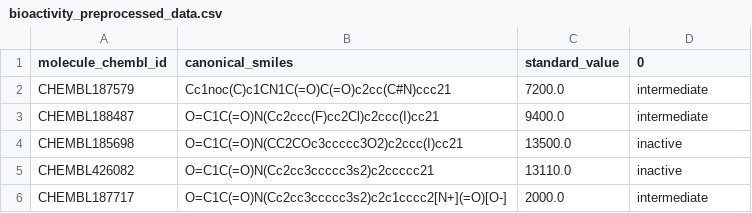
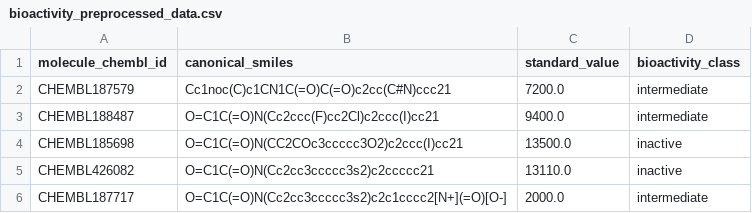
Before and after one commit to txx99/DrugDiscovery, a CSV file: DrugDiscovery/Coronavirus_tutorial/bioactivity_preprocessed_data.csv, drawn as a sheet; only a part is shown.

Commit message:
functional part 2 data exploration with graph + p-value  results in part_2_results

```diff
--- a/DrugDiscovery/Coronavirus_tutorial/bioactivity_preprocessed_data.csv
+++ b/DrugDiscovery/Coronavirus_tutorial/bioactivity_preprocessed_data.csv
@@ -1,2 +1,2 @@
-molecule_chembl_id,canonical_smiles,standard_value,0
+molecule_chembl_id,canonical_smiles,standard_value,bioactivity_class
 CHEMBL187579,Cc1noc(C)c1CN1C(=O)C(=O)c2cc(C#N)ccc21,7200.0,intermediate
```
Also changed, not shown: 15 other files.
